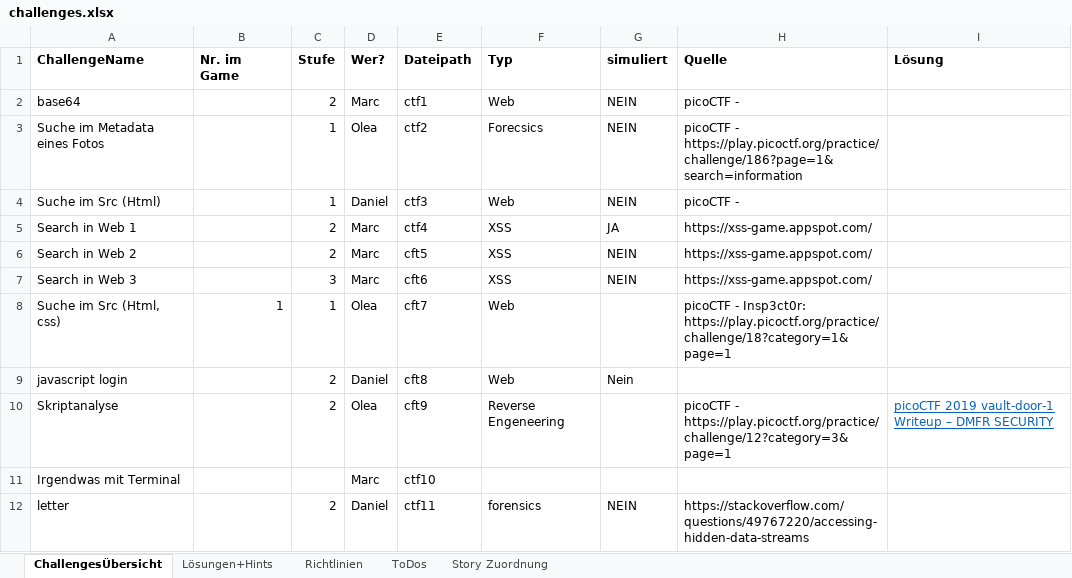
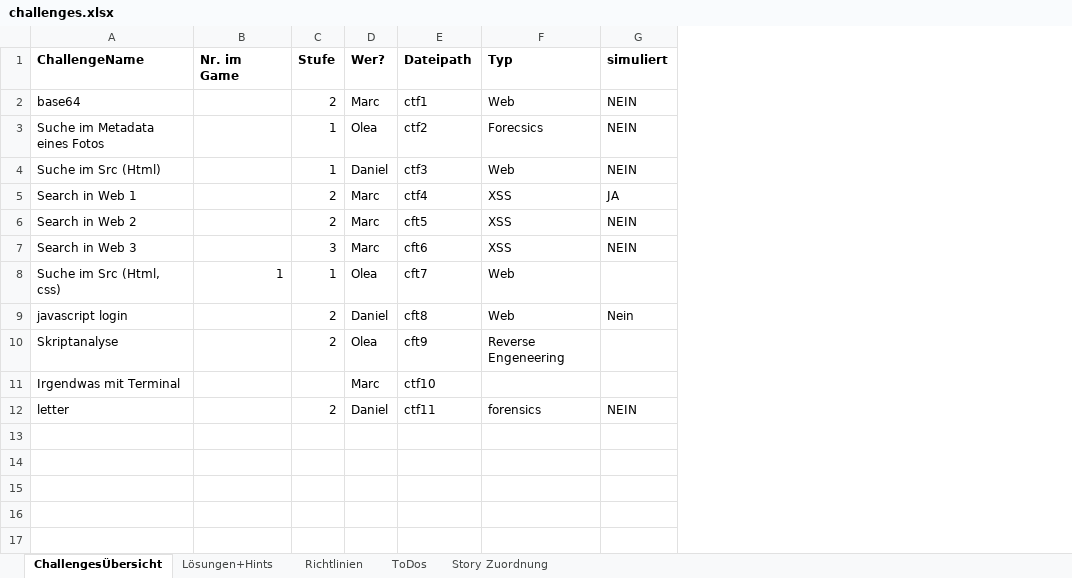
Before and after one commit to mschmidt1703/twine-ctf, an Excel workbook: challenges.xlsx, sheet ChallengesÜbersicht, drawn as a sheet; values as stored, in another font and other column widths than the file's, no borders; table styles not drawn; the diff names each change by its address in the sheet, - before the commit and + after, or states it on an @@ line.

```diff
--- a/challenges.xlsx (sheet ChallengesÜbersicht)
+++ b/challenges.xlsx (sheet ChallengesÜbersicht)
-column H (Quelle), rows 2-12: picoCTF - | picoCTF - https://play.picoctf.org/practice/challenge/186?page=1&search=information | picoCTF - | https://xss-game.appspot.com/ | https://xss-game.appspot.com/ | https://xss-game.appspot.com/ | picoCTF - Insp3ct0r: https://play.picoctf.org/practice/challenge/18?category=1&page=1 |  | picoCTF - https://play.picoctf.org/practice/challenge/12?category=3&page=1 |  | https://stackoverflow.com/questions/49767220/accessing-hidden-data-streams
-column I (Lösung), row 10: picoCTF 2019 vault-door-1 Writeup – DMFR SECURITY
```
Also changed, not shown: 1 other file.
